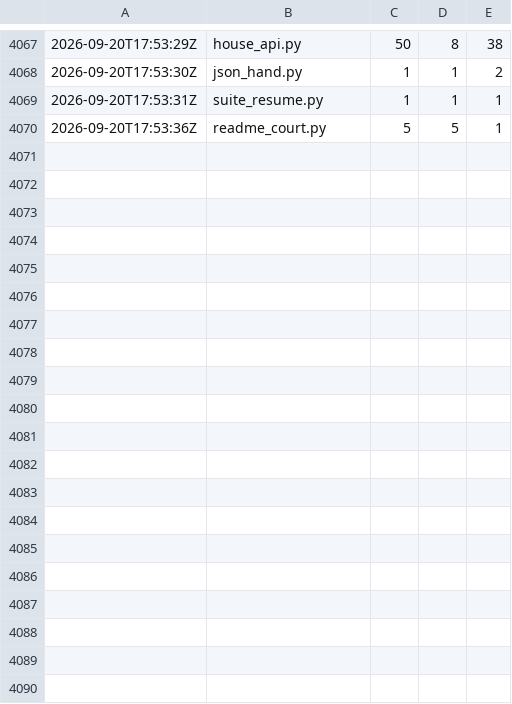
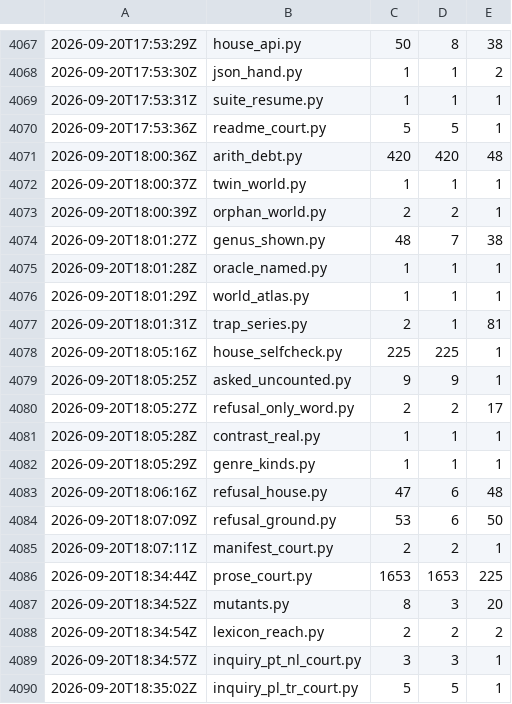
Before and after one commit to synarcai/genesis-corpus, a TSV file: reports/SUITE-TRACE.tsv, drawn as a sheet; only a part is shown, gaps mark what is left out; the diff covers the shown part only.

```diff
--- a/reports/SUITE-TRACE.tsv
+++ b/reports/SUITE-TRACE.tsv
@@ -4070 +4070,21 @@
 2026-09-20T17:53:36Z	readme_court.py	5	5	1
+2026-09-20T18:00:36Z	arith_debt.py	420	420	48
+2026-09-20T18:00:37Z	twin_world.py	1	1	1
+2026-09-20T18:00:39Z	orphan_world.py	2	2	1
+2026-09-20T18:01:27Z	genus_shown.py	48	7	38
+2026-09-20T18:01:28Z	oracle_named.py	1	1	1
+2026-09-20T18:01:29Z	world_atlas.py	1	1	1
+2026-09-20T18:01:31Z	trap_series.py	2	1	81
+2026-09-20T18:05:16Z	house_selfcheck.py	225	225	1
+2026-09-20T18:05:25Z	asked_uncounted.py	9	9	1
+2026-09-20T18:05:27Z	refusal_only_word.py	2	2	17
+2026-09-20T18:05:28Z	contrast_real.py	1	1	1
+2026-09-20T18:05:29Z	genre_kinds.py	1	1	1
+2026-09-20T18:06:16Z	refusal_house.py	47	6	48
+2026-09-20T18:07:09Z	refusal_ground.py	53	6	50
+2026-09-20T18:07:11Z	manifest_court.py	2	2	1
+2026-09-20T18:34:44Z	prose_court.py	1653	1653	225
+2026-09-20T18:34:52Z	mutants.py	8	3	20
+2026-09-20T18:34:54Z	lexicon_reach.py	2	2	2
+2026-09-20T18:34:57Z	inquiry_pt_nl_court.py	3	3	1
+2026-09-20T18:35:02Z	inquiry_pl_tr_court.py	5	5	1
```
Also changed, not shown: 20 added rows elsewhere in this file, reports/SUITE-COST.tsv, 3 other files.
